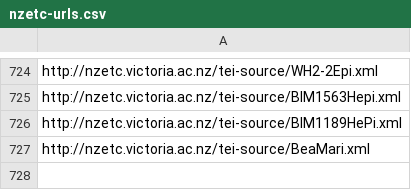
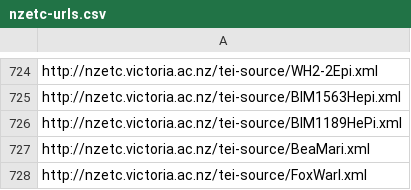
Before and after one commit to stuartyeates/sampler, a CSV file: TEI/nzetc-urls.csv, drawn as a sheet; only a part is shown, gaps mark what is left out; the diff names each change by its address in the sheet, - before the commit and + after, or states it on an @@ line.

Commit message:
add

```diff
--- a/TEI/nzetc-urls.csv
+++ b/TEI/nzetc-urls.csv
+row 728: http://nzetc.victoria.ac.nz/tei-source/FoxWarI.xml
```
